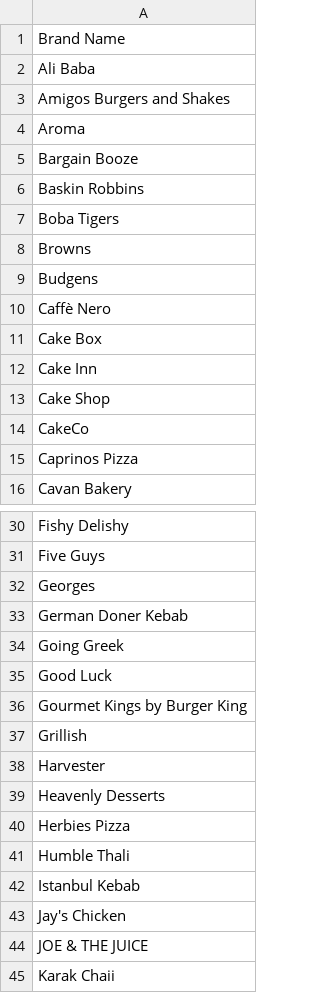
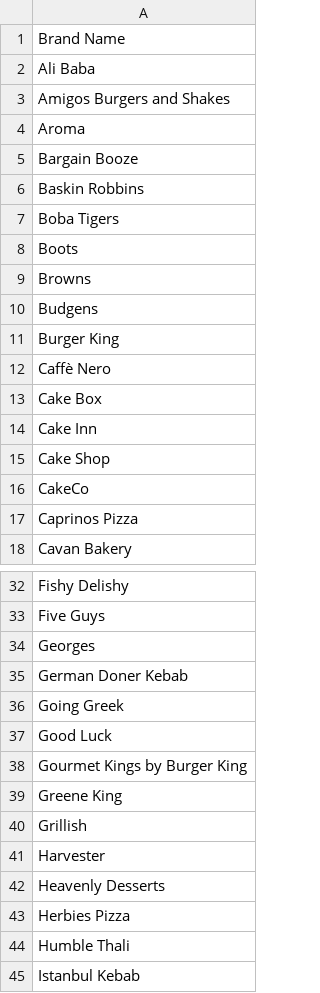
Before and after one commit to zoi555/magna-lead-intelligence-system, a CSV file: config/lead-production/commercial-review-v1/brands_to_exclude_final.csv, drawn as a sheet; only a part is shown, gaps mark what is left out; the shorter side is filled out with more unchanged rows; the diff names each change by its address in the sheet, - before the commit and + after, or states it on an @@ line.

```diff
--- a/config/lead-production/commercial-review-v1/brands_to_exclude_final.csv
+++ b/config/lead-production/commercial-review-v1/brands_to_exclude_final.csv
+row 8: Boots
+row 11: Burger King
+row 39: Greene King
```
Also changed, not shown: config/lead-production/commercial-review-v1/corrected_brand_decisions.csv, 5 other files.
